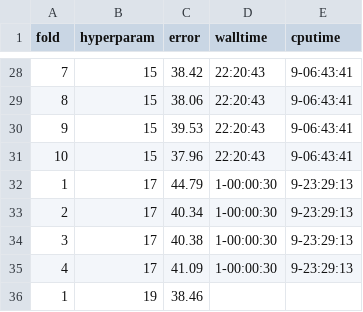
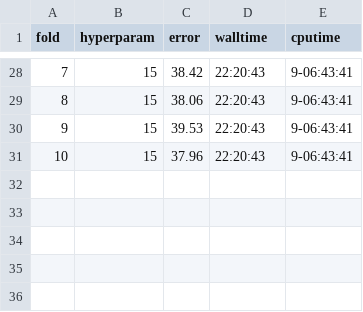
Before and after one commit to dunnkers/music-key-classification, a CSV file: results/17838246.csv, drawn as a sheet; only a part is shown, gaps mark what is left out; the diff names each change by its address in the sheet, - before the commit and + after, or states it on an @@ line.

Commit message:
Complete results for ncomp 16-19 ✔

```diff
--- a/results/17838246.csv
+++ b/results/17838246.csv
-row 32: 1 | 17 | 44.79 | 1-00:00:30 | 9-23:29:13
-row 33: 2 | 17 | 40.34 | 1-00:00:30 | 9-23:29:13
-row 34: 3 | 17 | 40.38 | 1-00:00:30 | 9-23:29:13
-row 35: 4 | 17 | 41.09 | 1-00:00:30 | 9-23:29:13
-row 36: 1 | 19 | 38.46
```
Also changed, not shown: 2 other files.
